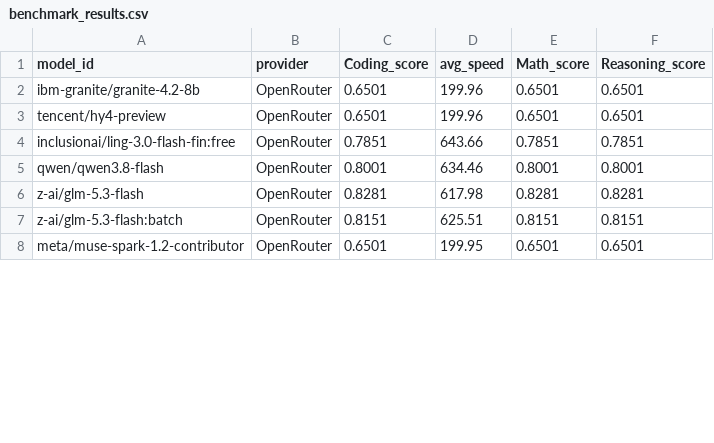
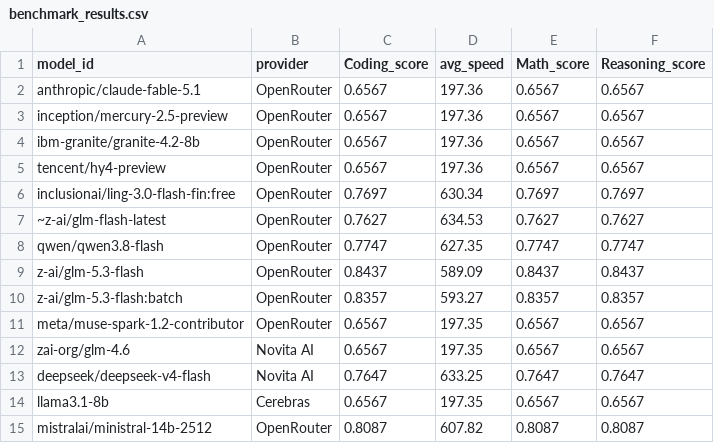
Before and after one commit to Ajithkelangath/ModelRadar-AI, a CSV file: data/benchmark_results.csv, drawn as a sheet; only a part is shown; the diff covers the shown part only.

```diff
--- a/data/benchmark_results.csv
+++ b/data/benchmark_results.csv
@@ -1,8 +1,15 @@
 model_id,provider,Coding_score,avg_speed,Math_score,Reasoning_score
-ibm-granite/granite-4.2-8b,OpenRouter,0.6501,199.96,0.6501,0.6501
-tencent/hy4-preview,OpenRouter,0.6501,199.96,0.6501,0.6501
-inclusionai/ling-3.0-flash-fin:free,OpenRouter,0.7851,643.66,0.7851,0.7851
-qwen/qwen3.8-flash,OpenRouter,0.8001,634.46,0.8001,0.8001
-z-ai/glm-5.3-flash,OpenRouter,0.8281,617.98,0.8281,0.8281
-z-ai/glm-5.3-flash:batch,OpenRouter,0.8151,625.51,0.8151,0.8151
-meta/muse-spark-1.2-contributor,OpenRouter,0.6501,199.95,0.6501,0.6501
+anthropic/claude-fable-5.1,OpenRouter,0.6567,197.36,0.6567,0.6567
+inception/mercury-2.5-preview,OpenRouter,0.6567,197.36,0.6567,0.6567
+ibm-granite/granite-4.2-8b,OpenRouter,0.6567,197.36,0.6567,0.6567
+tencent/hy4-preview,OpenRouter,0.6567,197.36,0.6567,0.6567
+inclusionai/ling-3.0-flash-fin:free,OpenRouter,0.7697,630.34,0.7697,0.7697
+~z-ai/glm-flash-latest,OpenRouter,0.7627,634.53,0.7627,0.7627
+qwen/qwen3.8-flash,OpenRouter,0.7747,627.35,0.7747,0.7747
+z-ai/glm-5.3-flash,OpenRouter,0.8437,589.09,0.8437,0.8437
+z-ai/glm-5.3-flash:batch,OpenRouter,0.8357,593.27,0.8357,0.8357
+meta/muse-spark-1.2-contributor,OpenRouter,0.6567,197.35,0.6567,0.6567
+zai-org/glm-4.6,Novita AI,0.6567,197.35,0.6567,0.6567
+deepseek/deepseek-v4-flash,Novita AI,0.7647,633.25,0.7647,0.7647
+llama3.1-8b,Cerebras,0.6567,197.35,0.6567,0.6567
+mistralai/ministral-14b-2512,OpenRouter,0.8087,607.82,0.8087,0.8087
```
Also changed, not shown: 5 added rows, 12 removed rows and 25 edited cells elsewhere in this file, data/model_rankings.csv, data/provider_catalog.csv, 1 other file.
